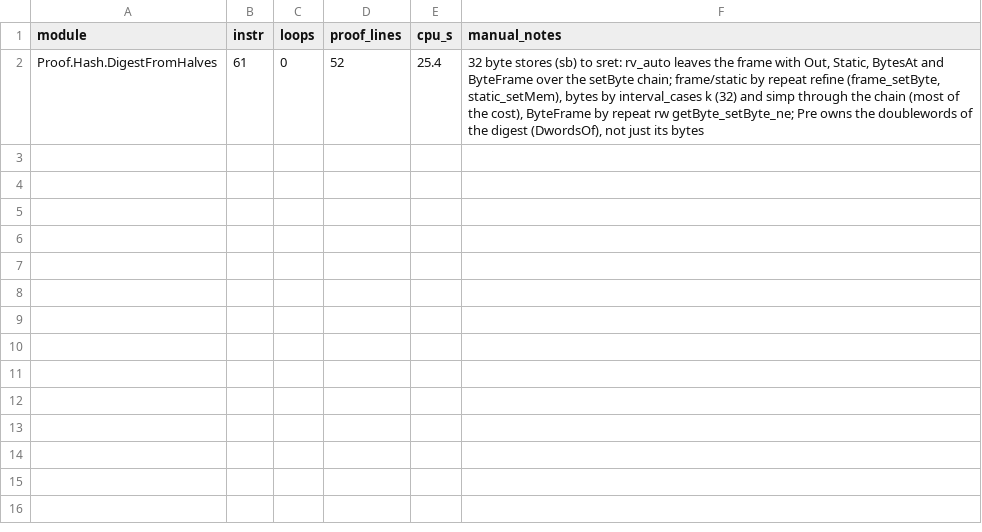
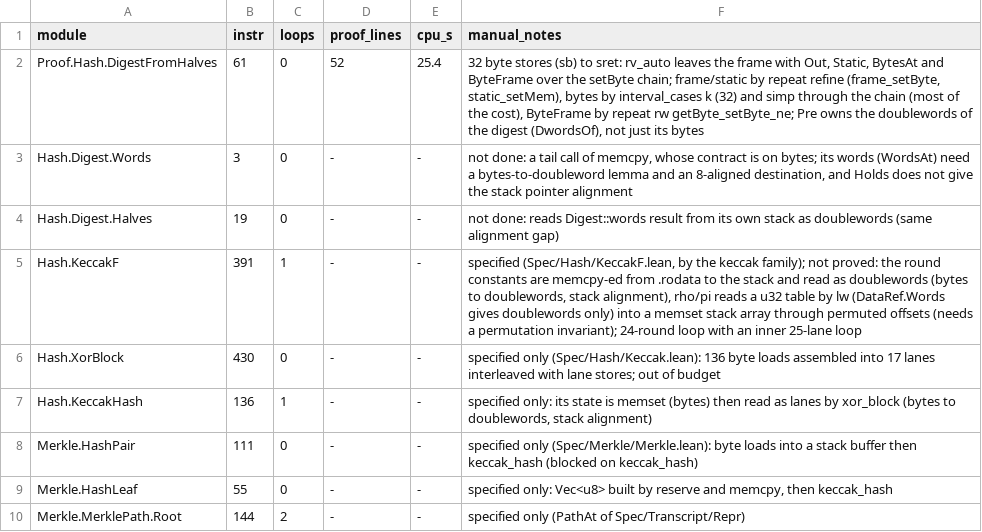
Before and after one commit to leanEthereum/leanVM, a TSV file: formal/rv64mc/notes/proof-log/hash.tsv, drawn as a sheet.

```diff
--- a/formal/rv64mc/notes/proof-log/hash.tsv
+++ b/formal/rv64mc/notes/proof-log/hash.tsv
@@ -2 +2,9 @@ module	instr	loops	proof_lines	cpu_s	manual_notes
 Proof.Hash.DigestFromHalves	61	0	52	25.4	32 byte stores (sb) to sret: rv_auto leaves the frame with Out, Static, BytesAt and ByteFrame over the setByte chain; frame/static by repeat refine (frame_setByte, static_setMem), bytes by interval_cases k (32) and simp through the chain (most of the cost), ByteFrame by repeat rw getByte_setByte_ne; Pre owns the doublewords of the digest (DwordsOf), not just its bytes
+Hash.Digest.Words	3	0	-	-	not done: a tail call of memcpy, whose contract is on bytes; its words (WordsAt) need a bytes-to-doubleword lemma and an 8-aligned destination, and Holds does not give the stack pointer alignment
+Hash.Digest.Halves	19	0	-	-	not done: reads Digest::words result from its own stack as doublewords (same alignment gap)
+Hash.KeccakF	391	1	-	-	specified (Spec/Hash/KeccakF.lean, by the keccak family); not proved: the round constants are memcpy-ed from .rodata to the stack and read as doublewords (bytes to doublewords, stack alignment), rho/pi reads a u32 table by lw (DataRef.Words gives doublewords only) into a memset stack array through permuted offsets (needs a permutation invariant); 24-round loop with an inner 25-lane loop
+Hash.XorBlock	430	0	-	-	specified only (Spec/Hash/Keccak.lean): 136 byte loads assembled into 17 lanes interleaved with lane stores; out of budget
+Hash.KeccakHash	136	1	-	-	specified only: its state is memset (bytes) then read as lanes by xor_block (bytes to doublewords, stack alignment)
+Merkle.HashPair	111	0	-	-	specified only (Spec/Merkle/Merkle.lean): byte loads into a stack buffer then keccak_hash (blocked on keccak_hash)
+Merkle.HashLeaf	55	0	-	-	specified only: Vec<u8> built by reserve and memcpy, then keccak_hash
+Merkle.MerklePath.Root	144	2	-	-	specified only (PathAt of Spec/Transcript/Repr)
```
Also changed, not shown: 2 other files.
